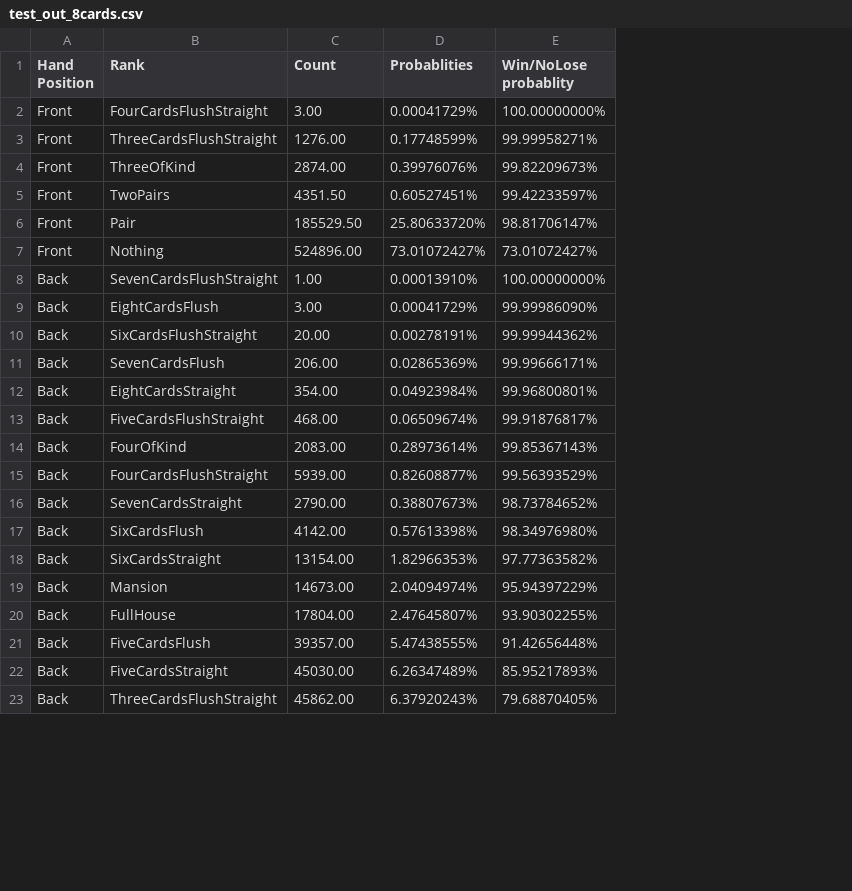
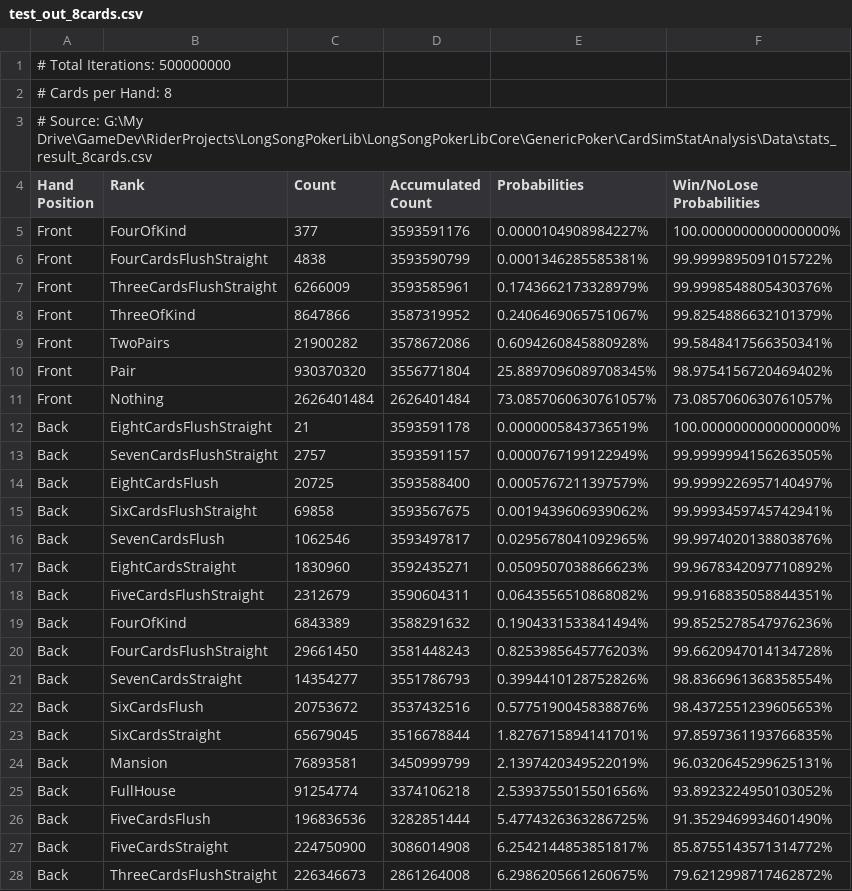
Before and after one commit to nirvanalangiou8/LongSongPokerLib, a CSV file: LongSongPokerLibCore/GenericPoker/CardSimStatAnalysis/Data/test_out_8cards.csv, drawn as a sheet; only a part is shown; removed rows and columns are numbered as before the commit, all else as after; the diff covers the shown part only; the diff names each change by its address in the sheet, - before the commit and + after, or states it on an @@ line.

```diff
--- a/LongSongPokerLibCore/GenericPoker/CardSimStatAnalysis/Data/test_out_8cards.csv
+++ b/LongSongPokerLibCore/GenericPoker/CardSimStatAnalysis/Data/test_out_8cards.csv
-column D (Probablities), rows 2-23: 0.00041729% | 0.17748599% | 0.39976076% | 0.60527451% | 25.80633720% | 73.01072427% | 0.00013910% | 0.00041729% | 0.00278191% | 0.02865369% | 0.04923984% | 0.06509674% | 0.28973614% | 0.82608877% | 0.38807673% | 0.57613398% | 1.82966353% | 2.04094974% | 2.47645807% | 5.47438555% | 6.26347489% | 6.37920243%
-column E (Win/NoLose probablity), rows 2-23: 100.00000000% | 99.99958271% | 99.82209673% | 99.42233597% | 98.81706147% | 73.01072427% | 100.00000000% | 99.99986090% | 99.99944362% | 99.99666171% | 99.96800801% | 99.91876817% | 99.85367143% | 99.56393529% | 98.73784652% | 98.34976980% | 97.77363582% | 95.94397229% | 93.90302255% | 91.42656448% | 85.95217893% | 79.68870405%
+column D (Accumulated Count), rows 6-11: 3593590799 | 3593585961 | 3587319952 | 3578672086 | 3556771804 | 2626401484; rows 13-28: 3593591157 | 3593588400 | 3593567675 | 3593497817 | 3592435271 | 3590604311 | 3588291632 | 3581448243 | 3551786793 | 3537432516 | 3516678844 | 3450999799 | 3374106218 | 3282851444 | 3086014908 | 2861264008
+column E (Probabilities), rows 6-11: 0.0001346285585381% | 0.1743662173328979% | 0.2406469065751067% | 0.6094260845880928% | 25.8897096089708345% | 73.0857060630761057%; rows 13-28: 0.0000767199122949% | 0.0005767211397579% | 0.0019439606939062% | 0.0295678041092965% | 0.0509507038866623% | 0.0643556510868082% | 0.1904331533841494% | 0.8253985645776203% | 0.3994410128752826% | 0.5775190045838876% | 1.8276715894141701% | 2.1397420349522019% | 2.5393755015501656% | 5.4774326363286725% | 6.2542144853851817% | 6.2986205661260675%
+column F (Win/NoLose Probabilities), rows 6-11: 99.9999895091015722% | 99.9998548805430376% | 99.8254886632101379% | 99.5848417566350341% | 98.9754156720469402% | 73.0857060630761057%; rows 13-28: 99.9999994156263505% | 99.9999226957140497% | 99.9993459745742941% | 99.9974020138803876% | 99.9678342097710892% | 99.9168835058844351% | 99.8525278547976236% | 99.6620947014134728% | 98.8366961368358554% | 98.4372551239605653% | 97.8597361193766835% | 96.0320645299625131% | 93.8923224950103052% | 91.3529469934601490% | 85.8755143571314772% | 79.6212998717462872%
+row 1: # Total Iterations: 500000000
+row 2: # Cards per Hand: 8
+row 3: # Source: G:\My Drive\GameDev\RiderProjects\LongSongPokerLib\LongSongPokerLibCore\GenericPoker\CardSimStatAnalysis\Data\stats_result_8cards.csv
+row 5: Front | FourOfKind | 377 | 3593591176 | 0.0000104908984227% | 100.0000000000000000%
-C6 (Count): 3.00
+C6 (Count): 4838
-C7 (Count): 1276.00
+C7 (Count): 6266009
-C8 (Count): 2874.00
+C8 (Count): 8647866
-C9 (Count): 4351.50
+C9 (Count): 21900282
-C10 (Count): 185529.50
+C10 (Count): 930370320
-C11 (Count): 524896.00
+C11 (Count): 2626401484
+row 12: Back | EightCardsFlushStraight | 21 | 3593591178 | 0.0000005843736519% | 100.0000000000000000%
-C13 (Count): 1.00
+C13 (Count): 2757
-C14 (Count): 3.00
+C14 (Count): 20725
-C15 (Count): 20.00
+C15 (Count): 69858
-C16 (Count): 206.00
+C16 (Count): 1062546
-C17 (Count): 354.00
+C17 (Count): 1830960
-C18 (Count): 468.00
+C18 (Count): 2312679
-C19 (Count): 2083.00
+C19 (Count): 6843389
-C20 (Count): 5939.00
+C20 (Count): 29661450
-C21 (Count): 2790.00
+C21 (Count): 14354277
-C22 (Count): 4142.00
+C22 (Count): 20753672
-C23 (Count): 13154.00
+C23 (Count): 65679045
-C24 (Count): 14673.00
+C24 (Count): 76893581
-C25 (Count): 17804.00
+C25 (Count): 91254774
-C26 (Count): 39357.00
+C26 (Count): 196836536
-C27 (Count): 45030.00
+C27 (Count): 224750900
-C28 (Count): 45862.00
+C28 (Count): 226346673
```
Also changed, not shown: 4 edited cells elsewhere in this file, LongSongPokerLibCore/GenericPoker/CardSimStatAnalysis/Data/test_out_9cards.csv, LongSongPokerLibCore/GenericPoker/CardSimStatAnalysis/Data/twohands_prob_8cards.csv, 3 other files.
